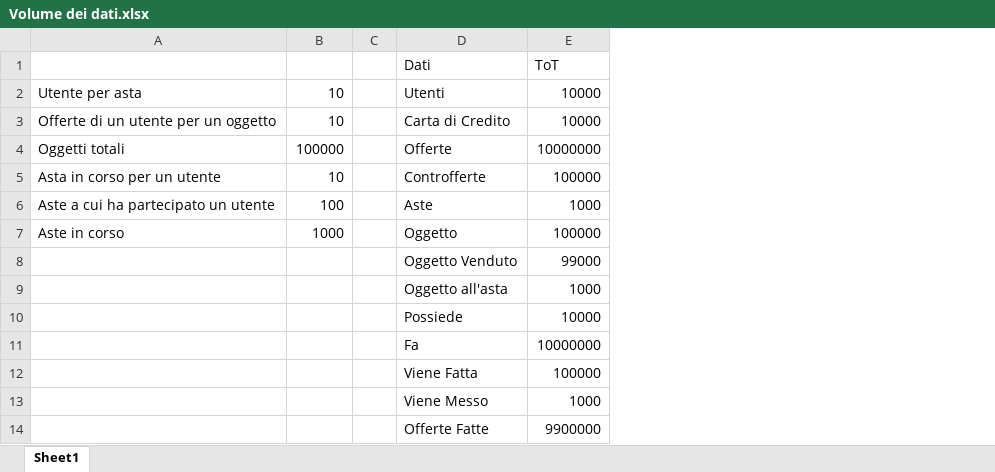
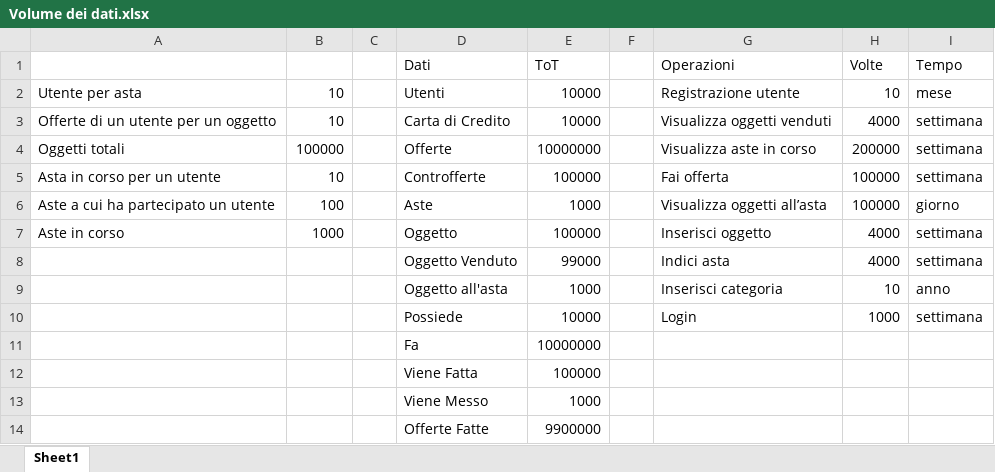
Before and after one commit to Iaio99/Openbay, an Excel workbook: doc/Volume dei dati.xlsx, sheet Sheet1, drawn as a sheet; values as stored, in another font and other column widths than the file's, no borders; the diff names each change by its address in the sheet, - before the commit and + after, or states it on an @@ line.

Commit message:
Aggiunti volumi dei dati e frequenze delle operazioni

```diff
--- a/doc/Volume dei dati.xlsx (sheet Sheet1)
+++ b/doc/Volume dei dati.xlsx (sheet Sheet1)
+column F, empty
+column G (Operazioni), rows 2-10: Registrazione utente | Visualizza oggetti venduti | Visualizza aste in corso | Fai offerta | Visualizza oggetti all’asta | Inserisci oggetto | Indici asta | Inserisci categoria | Login
+column H (Volte), rows 2-10: 10 | 4000 | 200000 | 100000 | 100000 | 4000 | 4000 | 10 | 1000
+column I (Tempo), rows 2-10: mese | settimana | settimana | settimana | giorno | settimana | settimana | anno | settimana
```
Also changed, not shown: 1 other file.
